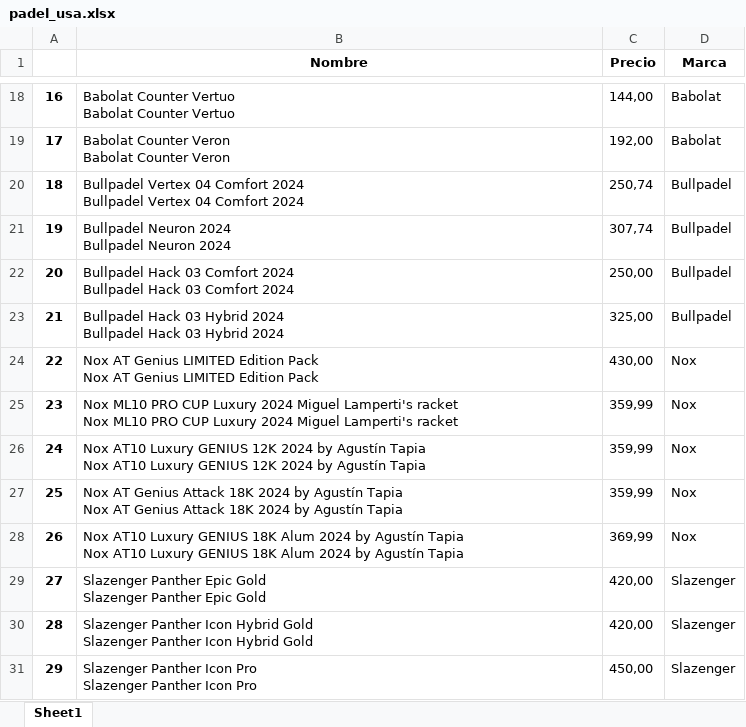
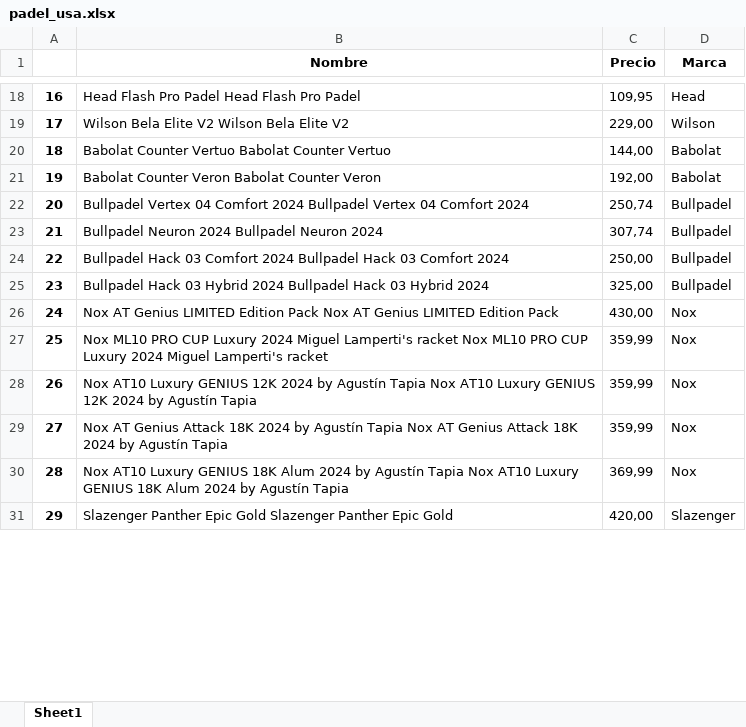
Before and after one commit to nahuelen/Racket_padel_ETL, an Excel workbook: Bot/padel_usa.xlsx, sheet Sheet1, drawn as a sheet; only a part is shown, gaps mark what is left out; values as stored, in another font and other column widths than the file's, no borders; ↵ is a line break in a cell; the diff covers the shown part only; the diff names each change by its address in the sheet, - before the commit and + after, or states it on an @@ line.

```diff
--- a/Bot/padel_usa.xlsx (sheet Sheet1)
+++ b/Bot/padel_usa.xlsx (sheet Sheet1)
-B18 (Nombre): Babolat Counter Vertuo ↵ Babolat Counter Vertuo
+B18 (Nombre): Head Flash Pro Padel Head Flash Pro Padel
-C18 (Precio): 144,00
+C18 (Precio): 109,95
-D18 (Marca): Babolat
+D18 (Marca): Head
-B19 (Nombre): Babolat Counter Veron ↵ Babolat Counter Veron
+B19 (Nombre): Wilson Bela Elite V2 Wilson Bela Elite V2
-C19 (Precio): 192,00
+C19 (Precio): 229,00
-D19 (Marca): Babolat
+D19 (Marca): Wilson
-B20 (Nombre): Bullpadel Vertex 04 Comfort 2024 ↵ Bullpadel Vertex 04 Comfort 2024
+B20 (Nombre): Babolat Counter Vertuo Babolat Counter Vertuo
-C20 (Precio): 250,74
+C20 (Precio): 144,00
-D20:D21 (Marca): Bullpadel
+D20:D21 (Marca): Babolat
-B21 (Nombre): Bullpadel Neuron 2024 ↵ Bullpadel Neuron 2024
+B21 (Nombre): Babolat Counter Veron Babolat Counter Veron
-C21 (Precio): 307,74
+C21 (Precio): 192,00
-B22 (Nombre): Bullpadel Hack 03 Comfort 2024 ↵ Bullpadel Hack 03 Comfort 2024
+B22 (Nombre): Bullpadel Vertex 04 Comfort 2024 Bullpadel Vertex 04 Comfort 2024
-C22 (Precio): 250,00
+C22 (Precio): 250,74
-B23 (Nombre): Bullpadel Hack 03 Hybrid 2024 ↵ Bullpadel Hack 03 Hybrid 2024
+B23 (Nombre): Bullpadel Neuron 2024 Bullpadel Neuron 2024
-C23 (Precio): 325,00
+C23 (Precio): 307,74
-B24 (Nombre): Nox AT Genius LIMITED Edition Pack ↵ Nox AT Genius LIMITED Edition Pack
+B24 (Nombre): Bullpadel Hack 03 Comfort 2024 Bullpadel Hack 03 Comfort 2024
-C24 (Precio): 430,00
+C24 (Precio): 250,00
-D24:D25 (Marca): Nox
+D24:D25 (Marca): Bullpadel
-B25 (Nombre): Nox ML10 PRO CUP Luxury 2024 Miguel Lamperti's racket ↵ Nox ML10 PRO CUP Luxury 2024 Miguel Lamperti's racket
+B25 (Nombre): Bullpadel Hack 03 Hybrid 2024 Bullpadel Hack 03 Hybrid 2024
-C25 (Precio): 359,99
+C25 (Precio): 325,00
-B26 (Nombre): Nox AT10 Luxury GENIUS 12K 2024 by Agustín Tapia ↵ Nox AT10 Luxury GENIUS 12K 2024 by Agustín Tapia
+B26 (Nombre): Nox AT Genius LIMITED Edition Pack Nox AT Genius LIMITED Edition Pack
-C26 (Precio): 359,99
+C26 (Precio): 430,00
-B27 (Nombre): Nox AT Genius Attack 18K 2024 by Agustín Tapia ↵ Nox AT Genius Attack 18K 2024 by Agustín Tapia
+B27 (Nombre): Nox ML10 PRO CUP Luxury 2024 Miguel Lamperti's racket Nox ML10 PRO CUP Luxury 2024 Miguel Lamperti's racket
-B28 (Nombre): …Luxury GENIUS 18K Alum 2024 by Agustín Tapia ↵ Nox AT10 Luxury GENIUS 18K Alum 2024 by…
+B28 (Nombre): …Luxury GENIUS 12K 2024 by Agustín Tapia Nox AT10 Luxury GENIUS 12K 2024 by…
-C28 (Precio): 369,99
+C28 (Precio): 359,99
-B29 (Nombre): Slazenger Panther Epic Gold ↵ Slazenger Panther Epic Gold
+B29 (Nombre): Nox AT Genius Attack 18K 2024 by Agustín Tapia Nox AT Genius Attack 18K 2024 by Agustín Tapia
-C29 (Precio): 420,00
+C29 (Precio): 359,99
-D29:D30 (Marca): Slazenger
+D29:D30 (Marca): Nox
-B30 (Nombre): Slazenger Panther Icon Hybrid Gold ↵ Slazenger Panther Icon Hybrid Gold
+B30 (Nombre): Nox AT10 Luxury GENIUS 18K Alum 2024 by Agustín Tapia Nox AT10 Luxury GENIUS 18K Alum 2024 by Agustín Tapia
-C30 (Precio): 420,00
+C30 (Precio): 369,99
-B31 (Nombre): Slazenger Panther Icon Pro ↵ Slazenger Panther Icon Pro
+B31 (Nombre): Slazenger Panther Epic Gold Slazenger Panther Epic Gold
-C31 (Precio): 450,00
+C31 (Precio): 420,00
```
Also changed, not shown: 127 edited cells elsewhere in this sheet.
